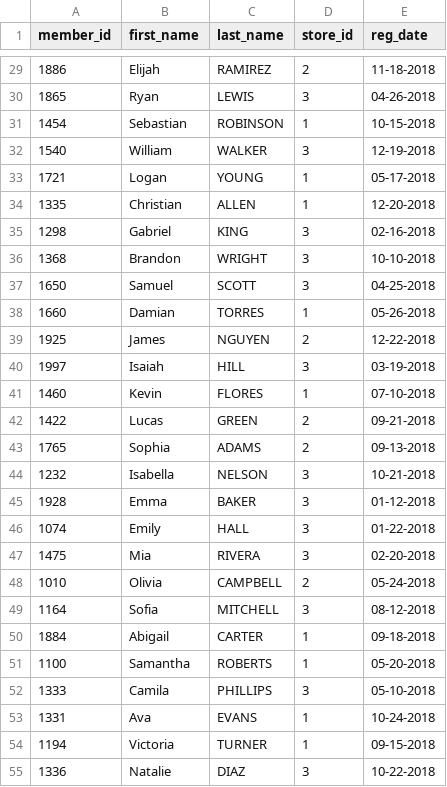
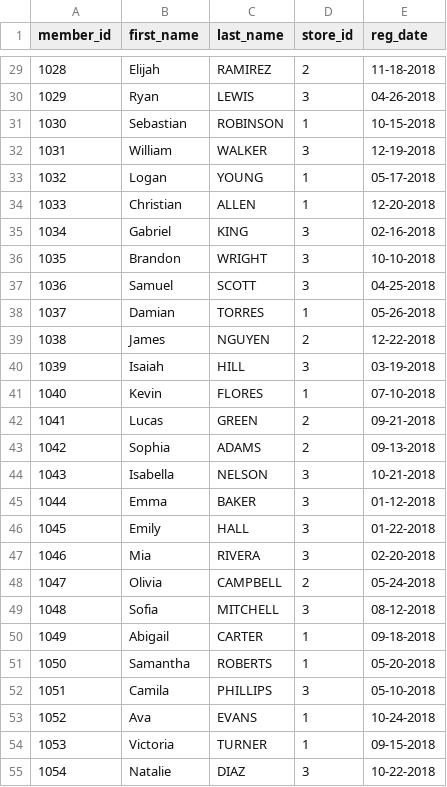
Before and after one commit to ommandhare/python_ALL_complete, a CSV file: analysis_project/daily_files/member.csv, drawn as a sheet; only a part is shown, gaps mark what is left out; the diff covers the shown part only.

```diff
--- a/analysis_project/daily_files/member.csv
+++ b/analysis_project/daily_files/member.csv
@@ -29,27 +29,27 @@ member_id,first_name,last_name,store_id,reg_date
-1886,Elijah,RAMIREZ,2,11-18-2018
-1865,Ryan,LEWIS,3,04-26-2018
-1454,Sebastian,ROBINSON,1,10-15-2018
-1540,William,WALKER,3,12-19-2018
-1721,Logan,YOUNG,1,05-17-2018
-1335,Christian,ALLEN,1,12-20-2018
-1298,Gabriel,KING,3,02-16-2018
-1368,Brandon,WRIGHT,3,10-10-2018
-1650,Samuel,SCOTT,3,04-25-2018
-1660,Damian,TORRES,1,05-26-2018
-1925,James,NGUYEN,2,12-22-2018
-1997,Isaiah,HILL,3,03-19-2018
-1460,Kevin,FLORES,1,07-10-2018
-1422,Lucas,GREEN,2,09-21-2018
-1765,Sophia,ADAMS,2,09-13-2018
-1232,Isabella,NELSON,3,10-21-2018
-1928,Emma,BAKER,3,01-12-2018
-1074,Emily,HALL,3,01-22-2018
-1475,Mia,RIVERA,3,02-20-2018
-1010,Olivia,CAMPBELL,2,05-24-2018
-1164,Sofia,MITCHELL,3,08-12-2018
-1884,Abigail,CARTER,1,09-18-2018
-1100,Samantha,ROBERTS,1,05-20-2018
-1333,Camila,PHILLIPS,3,05-10-2018
-1331,Ava,EVANS,1,10-24-2018
-1194,Victoria,TURNER,1,09-15-2018
-1336,Natalie,DIAZ,3,10-22-2018
+1028,Elijah,RAMIREZ,2,11-18-2018
+1029,Ryan,LEWIS,3,04-26-2018
+1030,Sebastian,ROBINSON,1,10-15-2018
+1031,William,WALKER,3,12-19-2018
+1032,Logan,YOUNG,1,05-17-2018
+1033,Christian,ALLEN,1,12-20-2018
+1034,Gabriel,KING,3,02-16-2018
+1035,Brandon,WRIGHT,3,10-10-2018
+1036,Samuel,SCOTT,3,04-25-2018
+1037,Damian,TORRES,1,05-26-2018
+1038,James,NGUYEN,2,12-22-2018
+1039,Isaiah,HILL,3,03-19-2018
+1040,Kevin,FLORES,1,07-10-2018
+1041,Lucas,GREEN,2,09-21-2018
+1042,Sophia,ADAMS,2,09-13-2018
+1043,Isabella,NELSON,3,10-21-2018
+1044,Emma,BAKER,3,01-12-2018
+1045,Emily,HALL,3,01-22-2018
+1046,Mia,RIVERA,3,02-20-2018
+1047,Olivia,CAMPBELL,2,05-24-2018
+1048,Sofia,MITCHELL,3,08-12-2018
+1049,Abigail,CARTER,1,09-18-2018
+1050,Samantha,ROBERTS,1,05-20-2018
+1051,Camila,PHILLIPS,3,05-10-2018
+1052,Ava,EVANS,1,10-24-2018
+1053,Victoria,TURNER,1,09-15-2018
+1054,Natalie,DIAZ,3,10-22-2018
```
Also changed, not shown: 1 removed row and 72 edited cells elsewhere in this file, 5 other files.
